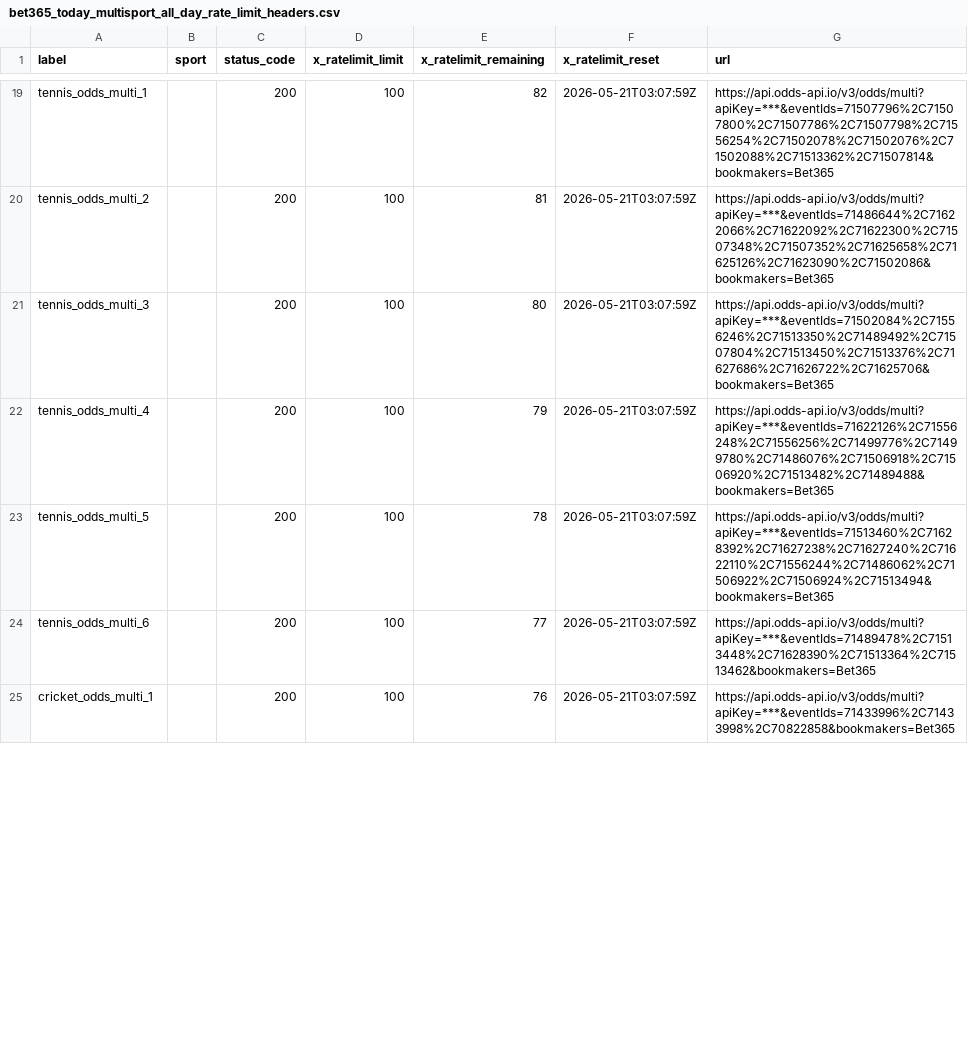
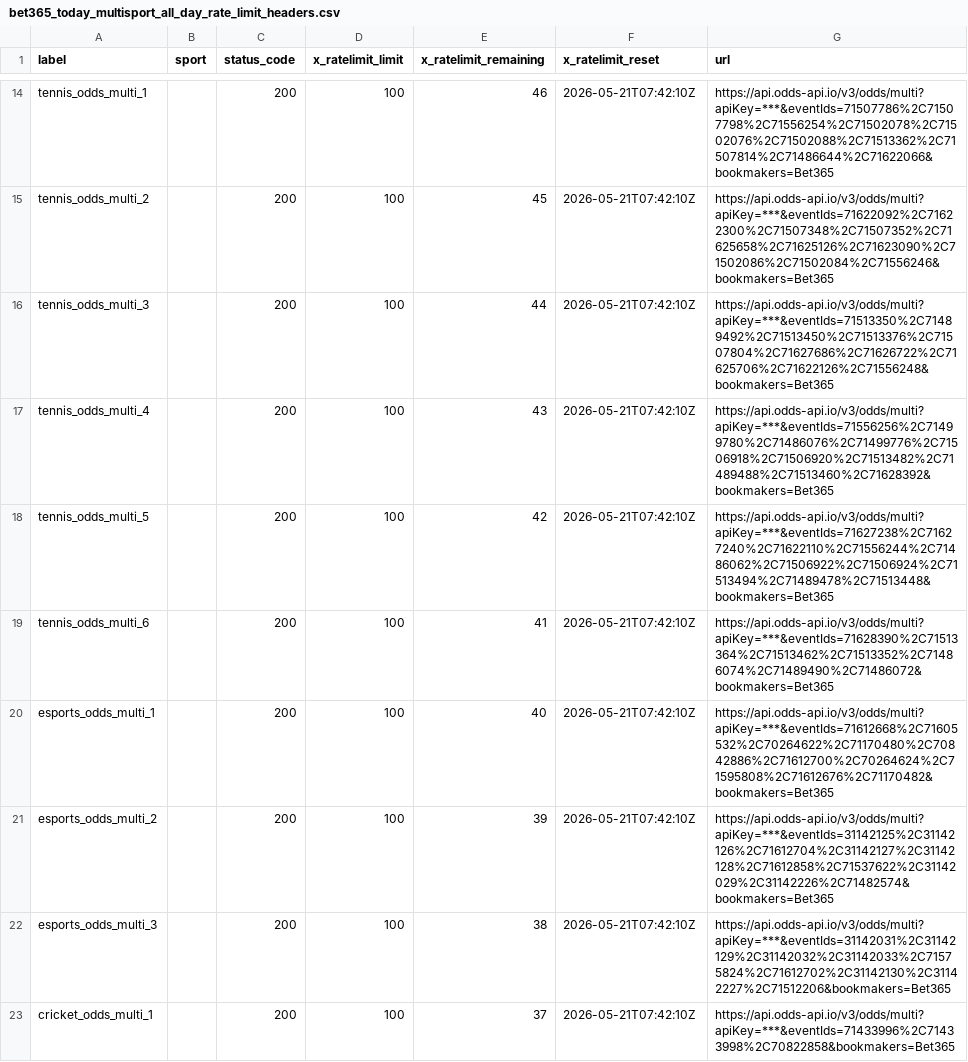
Before and after one commit to Bendecks/Odds-2, a CSV file: output/bet365/latest/bet365_today_multisport_all_day_rate_limit_headers.csv, drawn as a sheet; only a part is shown, gaps mark what is left out; addresses are those after the commit; the diff covers the shown part only; the diff names each change by its address in the sheet, - before the commit and + after, or states it on an @@ line.

```diff
--- a/output/bet365/latest/bet365_today_multisport_all_day_rate_limit_headers.csv
+++ b/output/bet365/latest/bet365_today_multisport_all_day_rate_limit_headers.csv
-E14 (x_ratelimit_remaining): 82
+E14 (x_ratelimit_remaining): 46
-F14:F19 (x_ratelimit_reset): 2026-05-21T03:07:59Z
+F14:F19 (x_ratelimit_reset): 2026-05-21T07:42:10Z
-G14 (url): https://api.odds-api.io/v3/odds/multi?apiKey=***&eventIds=71507796%2C71507800%2C71507786%2C71507798%2C71556254%2C71502078%2C71502076%2C71502088%2C71513362%2C71507814&bookmakers=Bet365
+G14 (url): https://api.odds-api.io/v3/odds/multi?apiKey=***&eventIds=71507786%2C71507798%2C71556254%2C71502078%2C71502076%2C71502088%2C71513362%2C71507814%2C71486644%2C71622066&bookmakers=Bet365
-E15 (x_ratelimit_remaining): 81
+E15 (x_ratelimit_remaining): 45
-G15 (url): https://api.odds-api.io/v3/odds/multi?apiKey=***&eventIds=71486644%2C71622066%2C71622092%2C71622300%2C71507348%2C71507352%2C71625658%2C71625126%2C71623090%2C71502086&bookmakers=Bet365
+G15 (url): https://api.odds-api.io/v3/odds/multi?apiKey=***&eventIds=71622092%2C71622300%2C71507348%2C71507352%2C71625658%2C71625126%2C71623090%2C71502086%2C71502084%2C71556246&bookmakers=Bet365
-E16 (x_ratelimit_remaining): 80
+E16 (x_ratelimit_remaining): 44
-G16 (url): https://api.odds-api.io/v3/odds/multi?apiKey=***&eventIds=71502084%2C71556246%2C71513350%2C71489492%2C71507804%2C71513450%2C71513376%2C71627686%2C71626722%2C71625706&bookmakers=Bet365
+G16 (url): https://api.odds-api.io/v3/odds/multi?apiKey=***&eventIds=71513350%2C71489492%2C71513450%2C71513376%2C71507804%2C71627686%2C71626722%2C71625706%2C71622126%2C71556248&bookmakers=Bet365
-E17 (x_ratelimit_remaining): 79
+E17 (x_ratelimit_remaining): 43
-G17 (url): https://api.odds-api.io/v3/odds/multi?apiKey=***&eventIds=71622126%2C71556248%2C71556256%2C71499776%2C71499780%2C71486076%2C71506918%2C71506920%2C71513482%2C71489488&bookmakers=Bet365
+G17 (url): https://api.odds-api.io/v3/odds/multi?apiKey=***&eventIds=71556256%2C71499780%2C71486076%2C71499776%2C71506918%2C71506920%2C71513482%2C71489488%2C71513460%2C71628392&bookmakers=Bet365
-E18 (x_ratelimit_remaining): 78
+E18 (x_ratelimit_remaining): 42
-G18 (url): https://api.odds-api.io/v3/odds/multi?apiKey=***&eventIds=71513460%2C71628392%2C71627238%2C71627240%2C71622110%2C71556244%2C71486062%2C71506922%2C71506924%2C71513494&bookmakers=Bet365
+G18 (url): https://api.odds-api.io/v3/odds/multi?apiKey=***&eventIds=71627238%2C71627240%2C71622110%2C71556244%2C71486062%2C71506922%2C71506924%2C71513494%2C71489478%2C71513448&bookmakers=Bet365
-E19 (x_ratelimit_remaining): 77
+E19 (x_ratelimit_remaining): 41
-G19 (url): https://api.odds-api.io/v3/odds/multi?apiKey=***&eventIds=71489478%2C71513448%2C71628390%2C71513364%2C71513462&bookmakers=Bet365
+G19 (url): https://api.odds-api.io/v3/odds/multi?apiKey=***&eventIds=71628390%2C71513364%2C71513462%2C71513352%2C71486074%2C71489490%2C71486072&bookmakers=Bet365
+row 20: esports_odds_multi_1 |  | 200 | 100 | 40 | 2026-05-21T07:42:10Z | https://api.odds-api.io/v3/odds/multi?apiKey=***&eventIds=71612668%2C71605532%2C70264622%2C71170480%2C70842886%2C71612700%2C70264624%2C71595808%2C71612676%2C71170482&bookmakers=Bet365
+row 21: esports_odds_multi_2 |  | 200 | 100 | 39 | 2026-05-21T07:42:10Z | https://api.odds-api.io/v3/odds/multi?apiKey=***&eventIds=31142125%2C31142126%2C71612704%2C31142127%2C31142128%2C71612858%2C71537622%2C31142029%2C31142226%2C71482574&bookmakers=Bet365
+row 22: esports_odds_multi_3 |  | 200 | 100 | 38 | 2026-05-21T07:42:10Z | https://api.odds-api.io/v3/odds/multi?apiKey=***&eventIds=31142031%2C31142129%2C31142032%2C31142033%2C71575824%2C71612702%2C31142130%2C31142227%2C71512206&bookmakers=Bet365
-E23 (x_ratelimit_remaining): 76
+E23 (x_ratelimit_remaining): 37
-F23 (x_ratelimit_reset): 2026-05-21T03:07:59Z
+F23 (x_ratelimit_reset): 2026-05-21T07:42:10Z
```
Also changed, not shown: 8 added rows, 5 removed rows and 40 edited cells elsewhere in this file, 36 other files.
